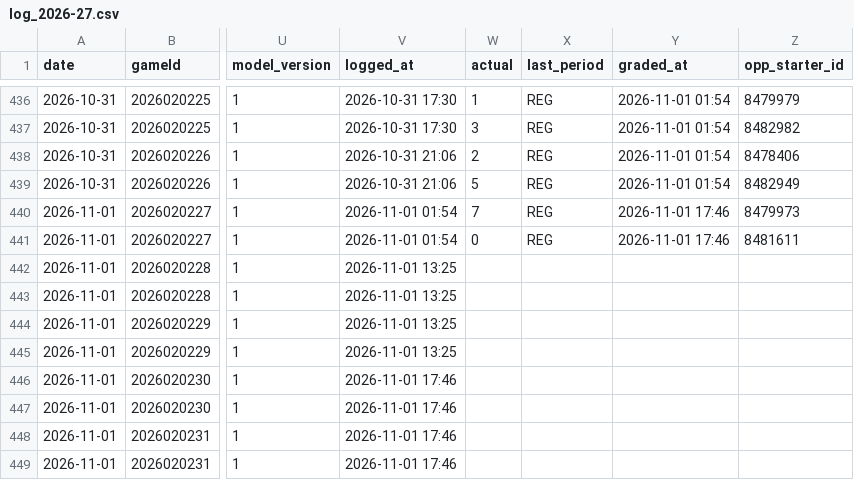
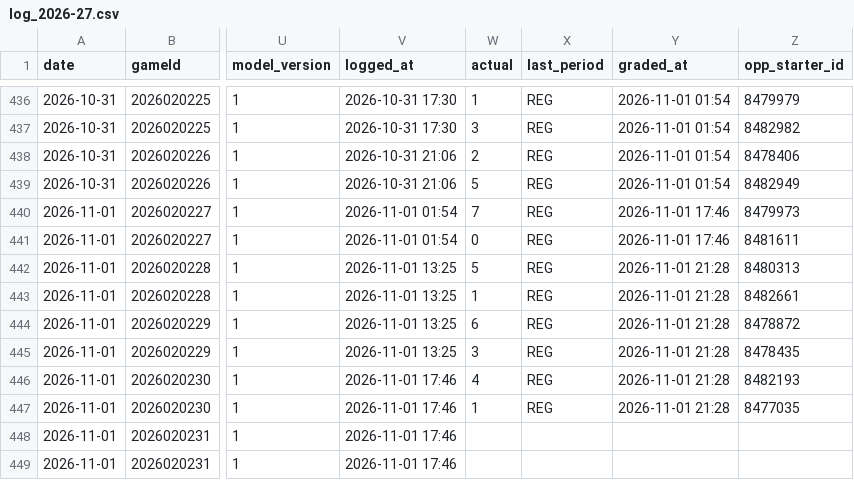
Before and after one commit to Johnbrick123/nhl-unders, a CSV file: monitor/log_2026-27.csv, drawn as a sheet; only a part is shown, gaps mark what is left out; the diff names each change by its address in the sheet, - before the commit and + after, or states it on an @@ line.

```diff
--- a/monitor/log_2026-27.csv
+++ b/monitor/log_2026-27.csv
-W442 (actual): (empty)
+W442 (actual): 5
-X442:X447 (last_period): (empty)
+X442:X447 (last_period): REG
-Y442:Y447 (graded_at): (empty)
+Y442:Y447 (graded_at): 2026-11-01 21:28
-Z442 (opp_starter_id): (empty)
+Z442 (opp_starter_id): 8480313
-W443 (actual): (empty)
+W443 (actual): 1
-Z443 (opp_starter_id): (empty)
+Z443 (opp_starter_id): 8482661
-W444 (actual): (empty)
+W444 (actual): 6
-Z444 (opp_starter_id): (empty)
+Z444 (opp_starter_id): 8478872
-W445 (actual): (empty)
+W445 (actual): 3
-Z445 (opp_starter_id): (empty)
+Z445 (opp_starter_id): 8478435
-W446 (actual): (empty)
+W446 (actual): 4
-Z446 (opp_starter_id): (empty)
+Z446 (opp_starter_id): 8482193
-W447 (actual): (empty)
+W447 (actual): 1
-Z447 (opp_starter_id): (empty)
+Z447 (opp_starter_id): 8477035
```
Also changed, not shown: 4 other files.
